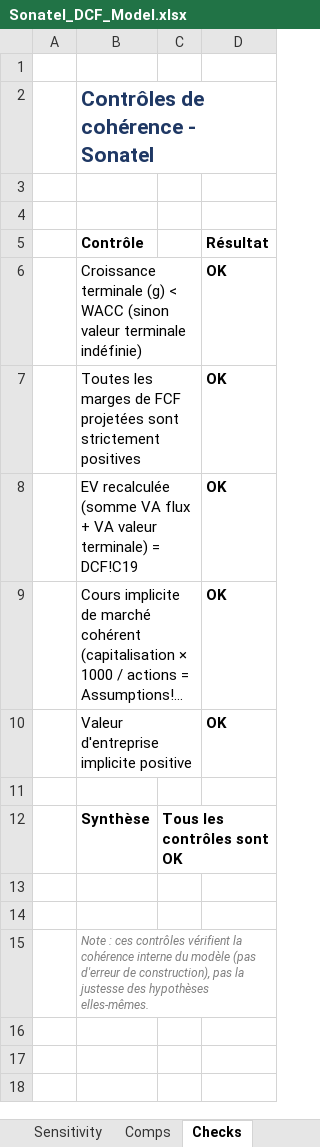
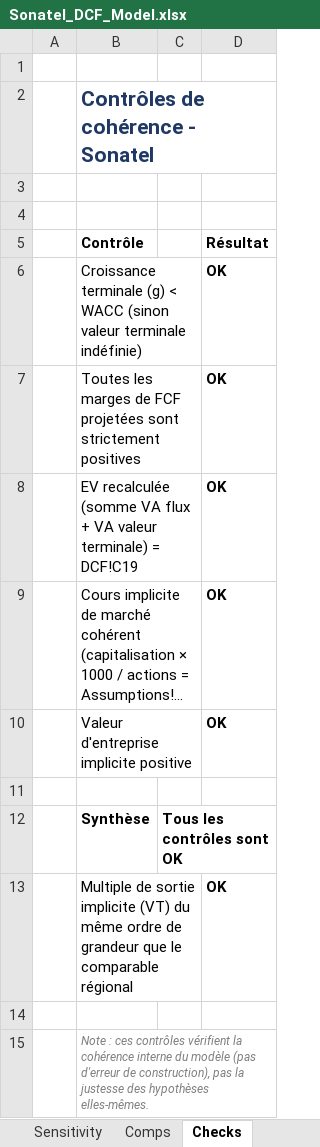
Before and after one commit to yvannahoure/portfolio-corporate-finance, an Excel workbook: 01-dcf-valuation/Sonatel_DCF_Model.xlsx, sheet Checks, drawn as a sheet; long unchanged cells end in …; values as stored, in another font and other column widths than the file's, no borders; conditional formats not drawn; the diff names each change by its address in the sheet, - before the commit and + after, or states it on an @@ line.

```diff
--- a/01-dcf-valuation/Sonatel_DCF_Model.xlsx (sheet Checks)
+++ b/01-dcf-valuation/Sonatel_DCF_Model.xlsx (sheet Checks)
-row 13: (empty)
+row 13:  | Multiple de sortie implicite (VT) du même ordre de grandeur que le comparable régional |  | OK
```
Also changed, not shown: sheet DCF, sheet Sensitivity, charts or pictures, 01-dcf-valuation/Danone_DCF_Model.xlsx, 01-dcf-valuation/Tesla_DCF_Model.xlsx, 51 other files.
